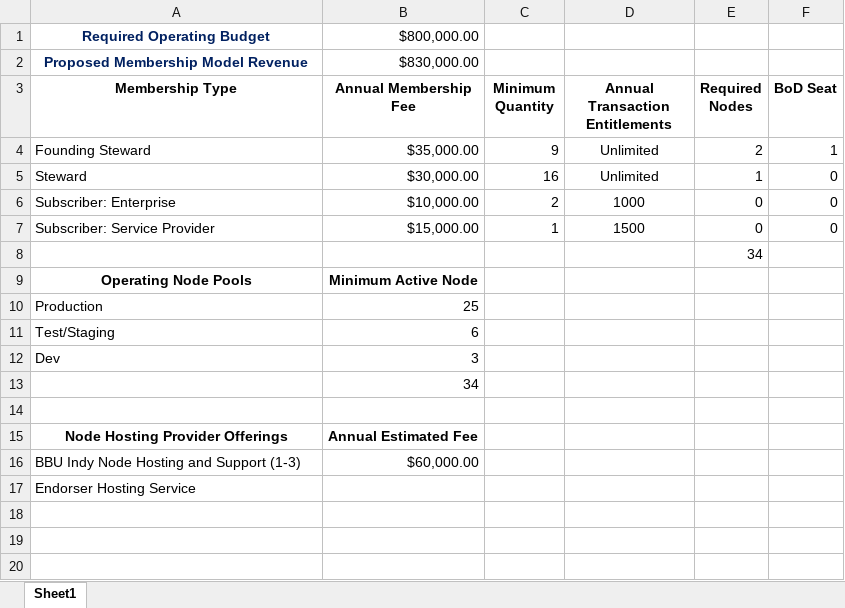
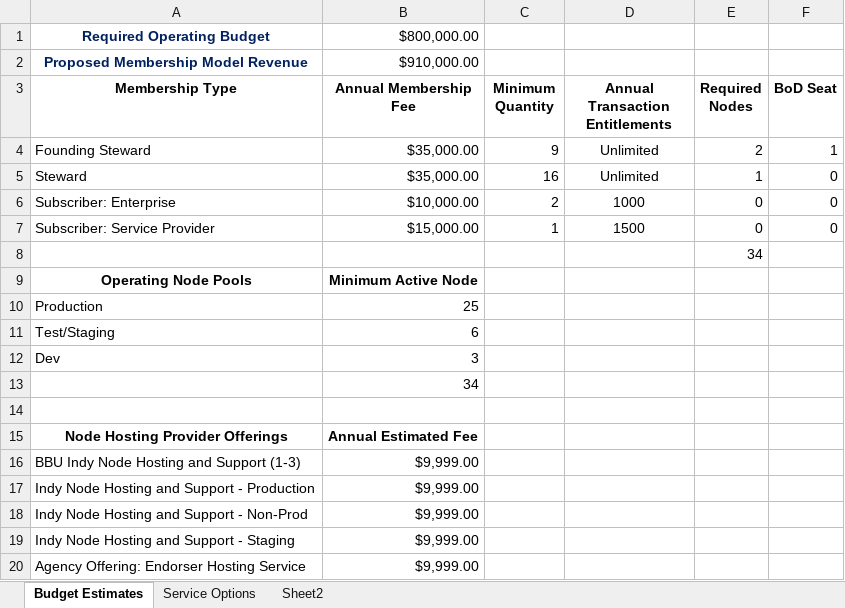
Before and after one commit to sovrin-foundation/SGF-v3, an Excel workbook: bbu/docs/gf_info/budget_reqs.xlsx, sheet Budget Estimates, drawn as a sheet; values as stored, in another font and other column widths than the file's, no borders; removed rows and columns are numbered as before the commit, all else as after; the diff names each change by its address in the sheet, - before the commit and + after, or states it on an @@ line.

```diff
--- a/bbu/docs/gf_info/budget_reqs.xlsx (sheet Budget Estimates)
+++ b/bbu/docs/gf_info/budget_reqs.xlsx (sheet Budget Estimates)
-sheet tab: Sheet1
+sheet tab: Budget Estimates
+sheet tab: Service Options
+sheet tab: Sheet2
-B2 (Annual Membership Fee): $830,000.00
+B2 (Annual Membership Fee): $910,000.00
-B5 (Annual Membership Fee): $30,000.00
+B5 (Annual Membership Fee): $35,000.00
-B16 (Annual Membership Fee): $60,000.00
+B16 (Annual Membership Fee): $9,999.00
-row 17: Endorser Hosting Service
+row 17: Indy Node Hosting and Support - Production | $9,999.00
+row 18: Indy Node Hosting and Support - Non-Prod | $9,999.00
+row 19: Indy Node Hosting and Support - Staging | $9,999.00
+row 20: Agency Offering: Endorser Hosting Service | $9,999.00
```
Also changed, not shown: 5 other files.
